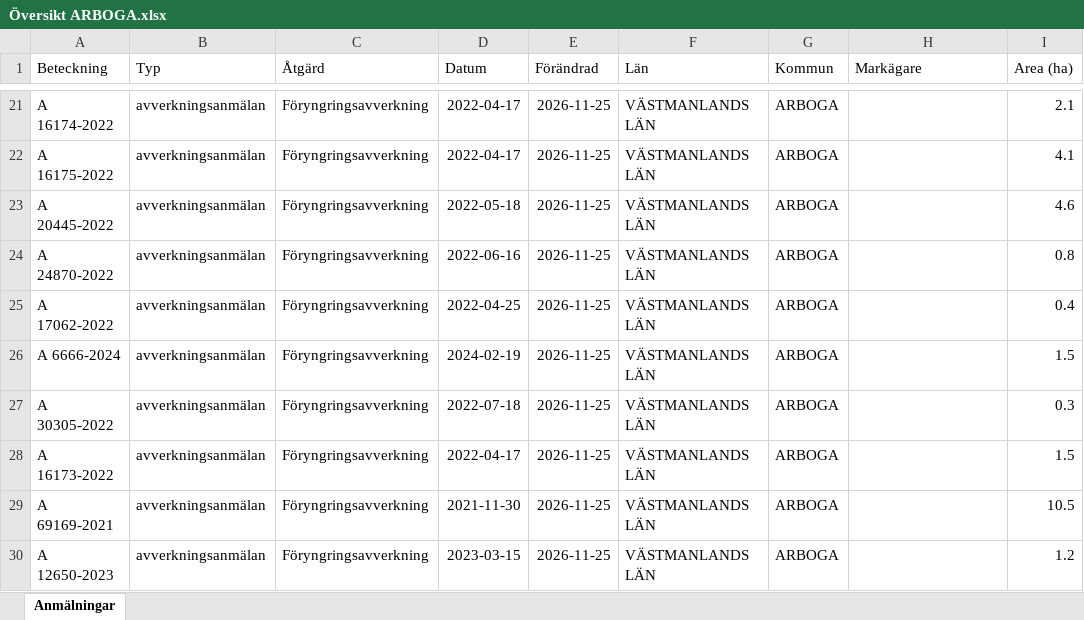
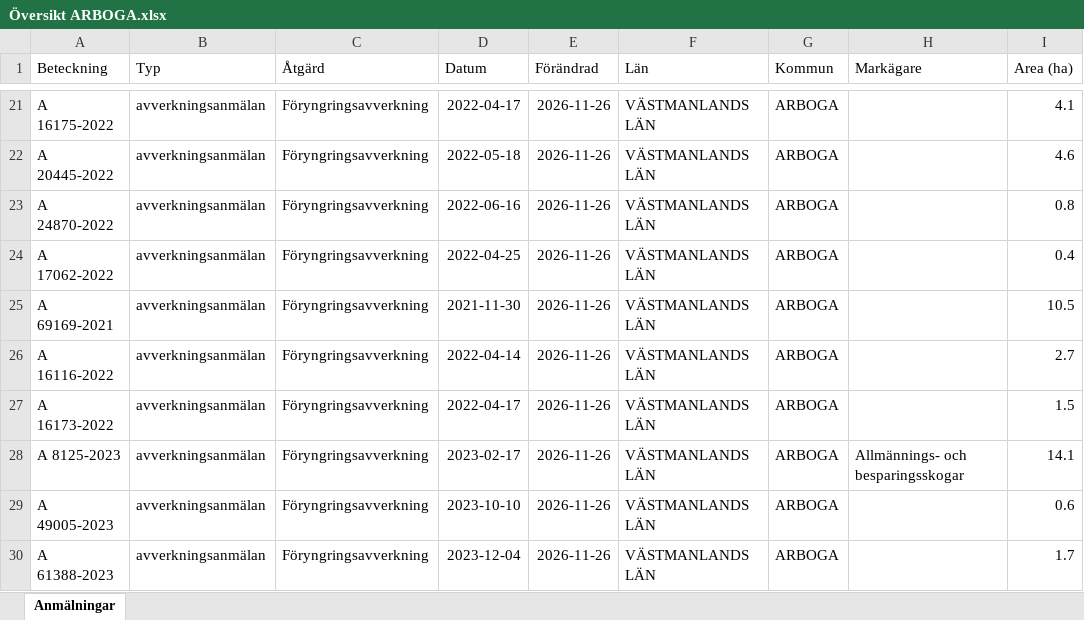
Before and after one commit to klasma/Logging_1984, an Excel workbook: Översikt ARBOGA.xlsx, sheet Anmälningar, drawn as a sheet; only a part is shown, gaps mark what is left out; values as stored, in another font and other column widths than the file's, no borders; the diff covers the shown part only; the diff names each change by its address in the sheet, - before the commit and + after, or states it on an @@ line.

```diff
--- a/Översikt ARBOGA.xlsx (sheet Anmälningar)
+++ b/Översikt ARBOGA.xlsx (sheet Anmälningar)
-A21 (Beteckning): A 16174-2022
+A21 (Beteckning): A 16175-2022
-E21:E30 (Förändrad): 2026-11-25
+E21:E30 (Förändrad): 2026-11-26
-I21 (Area (ha)): 2.1
+I21 (Area (ha)): 4.1
-A22 (Beteckning): A 16175-2022
+A22 (Beteckning): A 20445-2022
-D22 (Datum): 2022-04-17
+D22 (Datum): 2022-05-18
-I22 (Area (ha)): 4.1
+I22 (Area (ha)): 4.6
-A23 (Beteckning): A 20445-2022
+A23 (Beteckning): A 24870-2022
-D23 (Datum): 2022-05-18
+D23 (Datum): 2022-06-16
-I23 (Area (ha)): 4.6
+I23 (Area (ha)): 0.8
-A24 (Beteckning): A 24870-2022
+A24 (Beteckning): A 17062-2022
-D24 (Datum): 2022-06-16
+D24 (Datum): 2022-04-25
-I24 (Area (ha)): 0.8
+I24 (Area (ha)): 0.4
-A25 (Beteckning): A 17062-2022
+A25 (Beteckning): A 69169-2021
-D25 (Datum): 2022-04-25
+D25 (Datum): 2021-11-30
-I25 (Area (ha)): 0.4
+I25 (Area (ha)): 10.5
-A26 (Beteckning): A 6666-2024
+A26 (Beteckning): A 16116-2022
-D26 (Datum): 2024-02-19
+D26 (Datum): 2022-04-14
-I26 (Area (ha)): 1.5
+I26 (Area (ha)): 2.7
-A27 (Beteckning): A 30305-2022
+A27 (Beteckning): A 16173-2022
-D27 (Datum): 2022-07-18
+D27 (Datum): 2022-04-17
-I27 (Area (ha)): 0.3
+I27 (Area (ha)): 1.5
-A28 (Beteckning): A 16173-2022
+A28 (Beteckning): A 8125-2023
-D28 (Datum): 2022-04-17
+D28 (Datum): 2023-02-17
-H28 (Markägare): (empty)
+H28 (Markägare): Allmännings- och besparingsskogar
-I28 (Area (ha)): 1.5
+I28 (Area (ha)): 14.1
-A29 (Beteckning): A 69169-2021
+A29 (Beteckning): A 49005-2023
-D29 (Datum): 2021-11-30
+D29 (Datum): 2023-10-10
-I29 (Area (ha)): 10.5
+I29 (Area (ha)): 0.6
-A30 (Beteckning): A 12650-2023
+A30 (Beteckning): A 61388-2023
-D30 (Datum): 2023-03-15
+D30 (Datum): 2023-12-04
-I30 (Area (ha)): 1.2
+I30 (Area (ha)): 1.7
```
Also changed, not shown: 772 edited cells elsewhere in this sheet, artfynd/A 20064-2024 artfynd.xlsx, artfynd/A 26044-2025 artfynd.xlsx, 57 other files.
